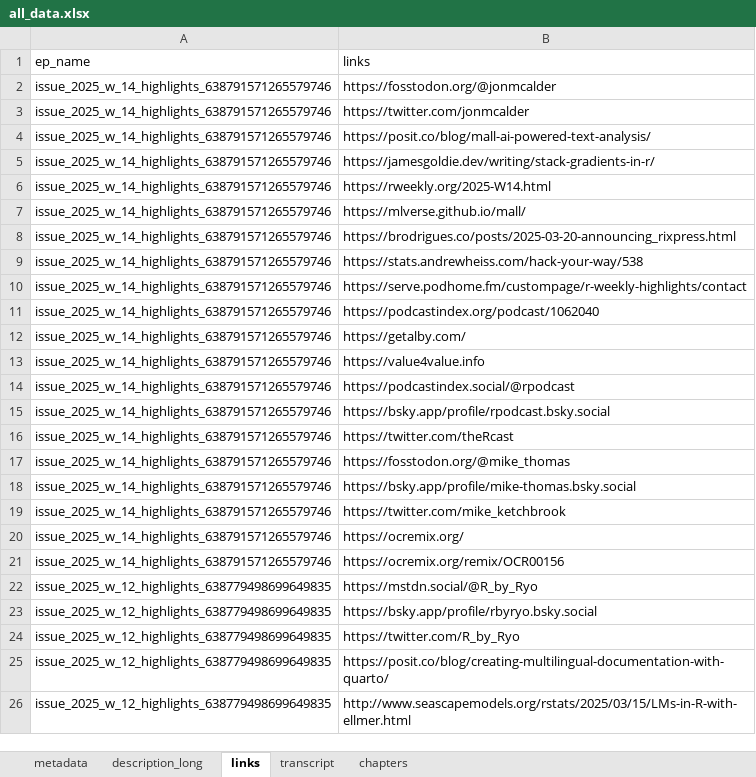
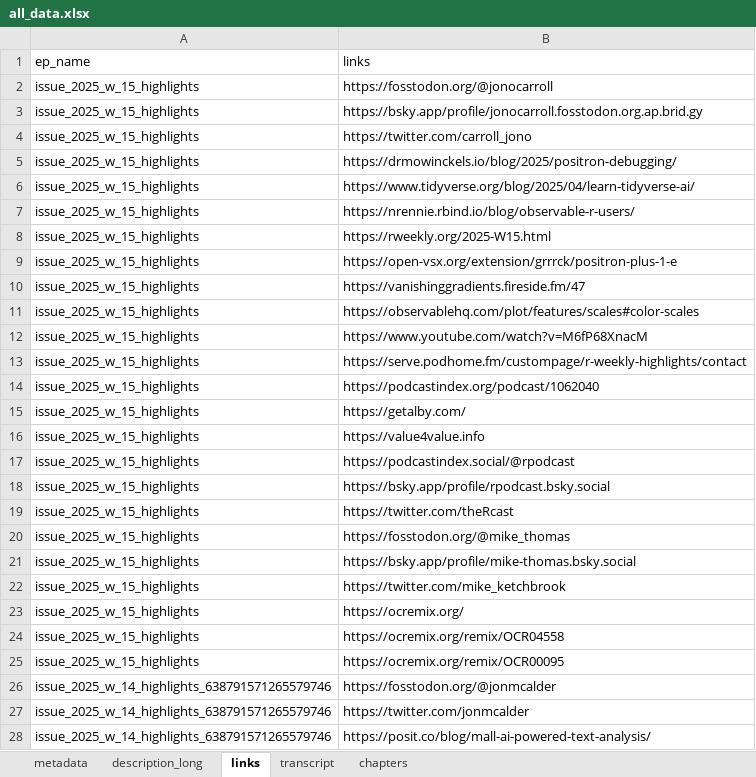
Before and after one commit to iamYannC/r-podcast, an Excel workbook: data/all_data.xlsx, sheet links, drawn as a sheet; only a part is shown; the shorter side is filled out with more unchanged rows; values as stored, in another font and other column widths than the file's, no borders; 1 other sheet too large or unreadable and not compared; the diff names each change by its address in the sheet, - before the commit and + after, or states it on an @@ line.

```diff
--- a/data/all_data.xlsx (sheet links)
+++ b/data/all_data.xlsx (sheet links)
+row 2: issue_2025_w_15_highlights | https://fosstodon.org/@jonocarroll
+row 3: issue_2025_w_15_highlights | https://bsky.app/profile/jonocarroll.fosstodon.org.ap.brid.gy
+row 4: issue_2025_w_15_highlights | https://twitter.com/carroll_jono
+row 5: issue_2025_w_15_highlights | https://drmowinckels.io/blog/2025/positron-debugging/
+row 6: issue_2025_w_15_highlights | https://www.tidyverse.org/blog/2025/04/learn-tidyverse-ai/
+row 7: issue_2025_w_15_highlights | https://nrennie.rbind.io/blog/observable-r-users/
+row 8: issue_2025_w_15_highlights | https://rweekly.org/2025-W15.html
+row 9: issue_2025_w_15_highlights | https://open-vsx.org/extension/grrrck/positron-plus-1-e
+row 10: issue_2025_w_15_highlights | https://vanishinggradients.fireside.fm/47
+row 11: issue_2025_w_15_highlights | https://observablehq.com/plot/features/scales#color-scales
+row 12: issue_2025_w_15_highlights | https://www.youtube.com/watch?v=M6fP68XnacM
+row 13: issue_2025_w_15_highlights | https://serve.podhome.fm/custompage/r-weekly-highlights/contact
+row 14: issue_2025_w_15_highlights | https://podcastindex.org/podcast/1062040
+row 15: issue_2025_w_15_highlights | https://getalby.com/
+row 16: issue_2025_w_15_highlights | https://value4value.info
+row 17: issue_2025_w_15_highlights | https://podcastindex.social/@rpodcast
+row 18: issue_2025_w_15_highlights | https://bsky.app/profile/rpodcast.bsky.social
+row 19: issue_2025_w_15_highlights | https://twitter.com/theRcast
+row 20: issue_2025_w_15_highlights | https://fosstodon.org/@mike_thomas
+row 21: issue_2025_w_15_highlights | https://bsky.app/profile/mike-thomas.bsky.social
+row 22: issue_2025_w_15_highlights | https://twitter.com/mike_ketchbrook
+row 23: issue_2025_w_15_highlights | https://ocremix.org/
+row 24: issue_2025_w_15_highlights | https://ocremix.org/remix/OCR04558
+row 25: issue_2025_w_15_highlights | https://ocremix.org/remix/OCR00095
```
Also changed, not shown: sheet chapters, sheet metadata, sheet description_long, 3 other files.
